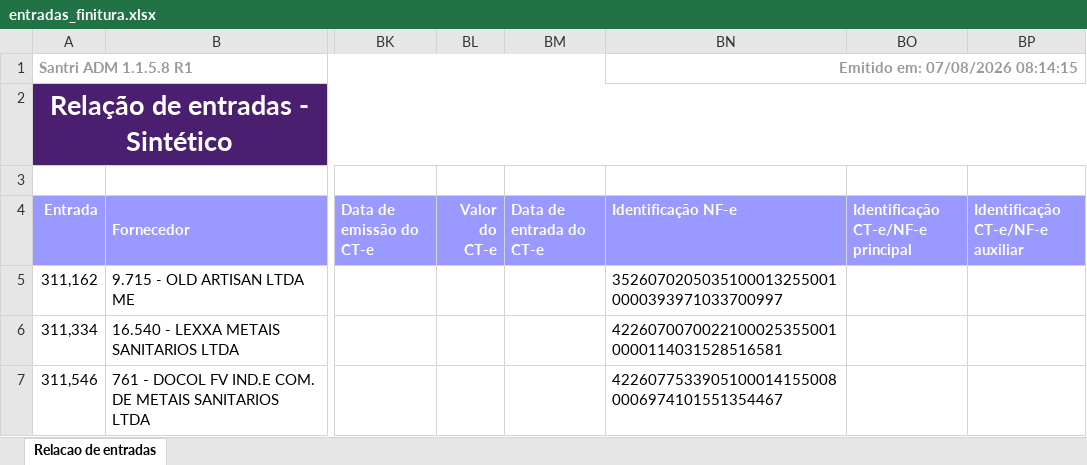
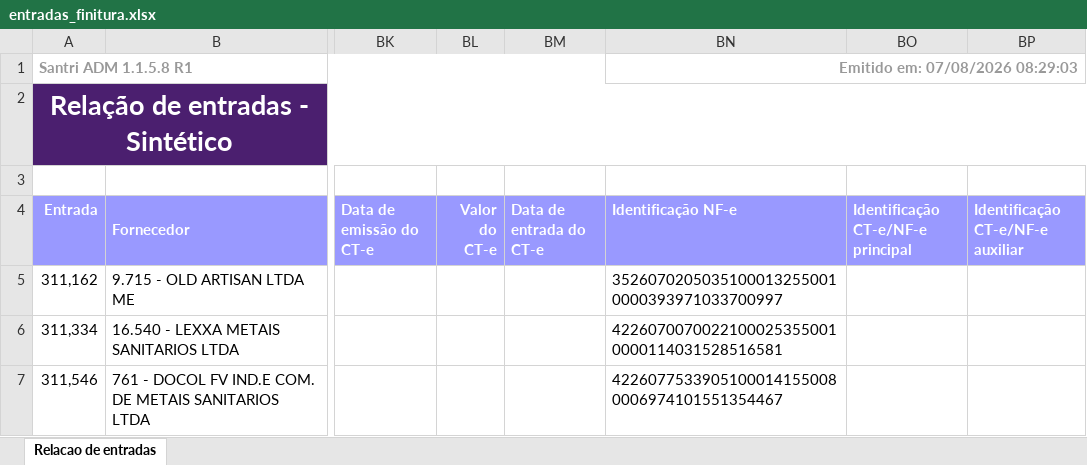
Before and after one commit to ShuuraBr/AGENDAMENTO, an Excel workbook: tratando_tabelas/finitura/entradas_finitura.xlsx, sheet Relacao de entradas, drawn as a sheet; only a part is shown, gaps mark what is left out; values as stored, in another font and other column widths than the file's, no borders; the diff names each change by its address in the sheet, - before the commit and + after, or states it on an @@ line.

```diff
--- a/tratando_tabelas/finitura/entradas_finitura.xlsx (sheet Relacao de entradas)
+++ b/tratando_tabelas/finitura/entradas_finitura.xlsx (sheet Relacao de entradas)
-BN1 (Identificação NF-e): Emitido em: 07/08/2026 08:14:15
+BN1 (Identificação NF-e): Emitido em: 07/08/2026 08:29:03
```
Also changed, not shown: backend/uploads/importacao-relatorio/entradas_lojas.xlsx, tratando_tabelas/ac_coelho/entradas_ac_coelho.xlsx, 6 other files.
